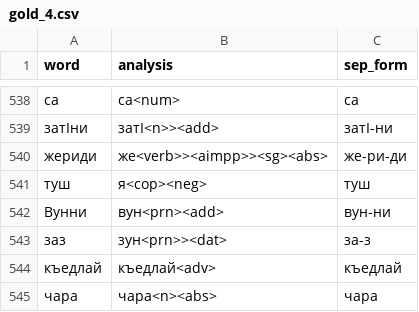
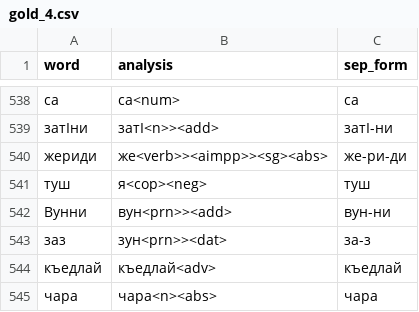
Before and after one commit to hemulitch/morphological-parser-for-Lezgian, a CSV file: accuracy/corpus_gold/gold_4.csv, drawn as a sheet; only a part is shown, gaps mark what is left out; the diff names each change by its address in the sheet, - before the commit and + after, or states it on an @@ line.

Commit message:
Update gold_4.csv

```diff
--- a/accuracy/corpus_gold/gold_4.csv
+++ b/accuracy/corpus_gold/gold_4.csv
-B542 (analysis): вун<prn><add>
+B542 (analysis): вун<prn>><add>
```
